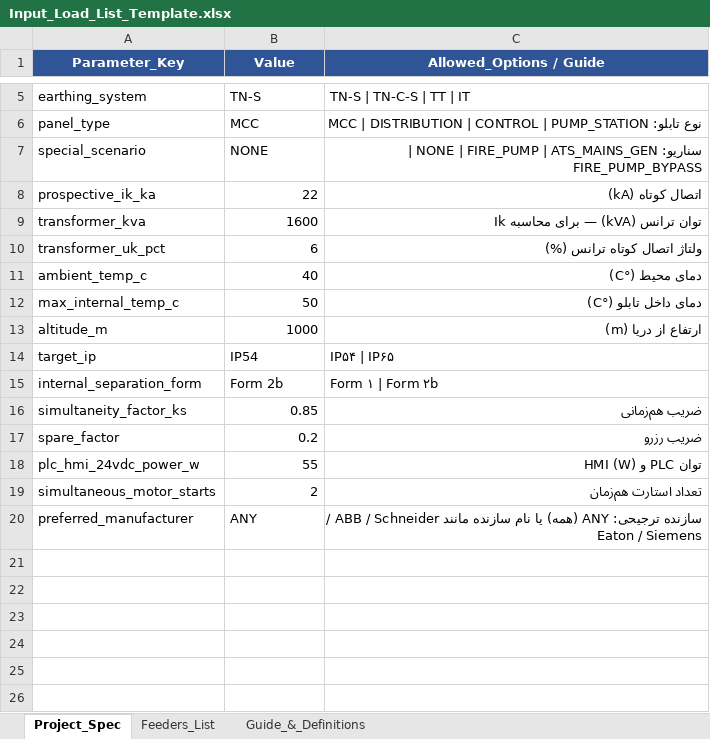
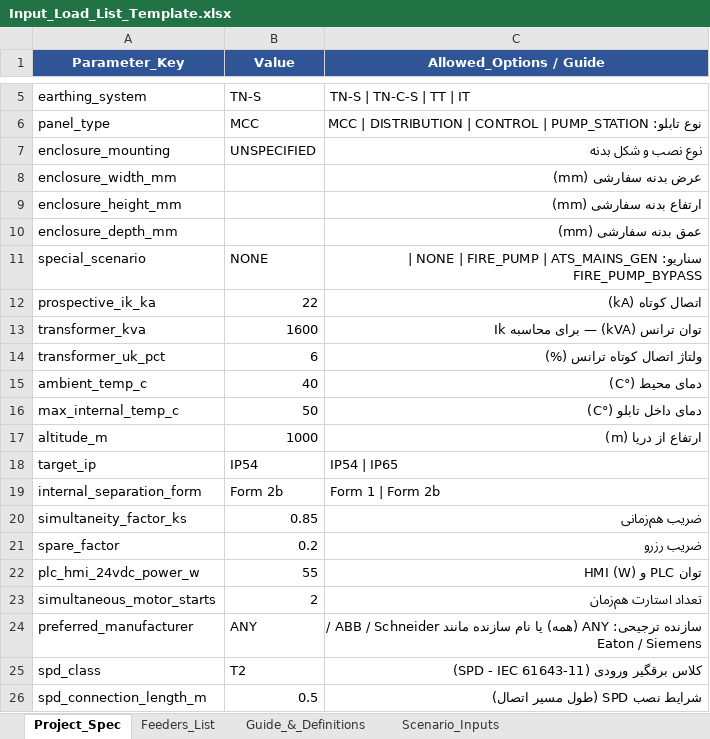
Before and after one commit to areradi/LV_Panel-Assistant, an Excel workbook: templates/Input_Load_List_Template.xlsx, sheet Project_Spec, drawn as a sheet; only a part is shown, gaps mark what is left out; values as stored, in another font and other column widths than the file's, no borders; addresses are those after the commit; the diff names each change by its address in the sheet, - before the commit and + after, or states it on an @@ line.

Commit message:
Integrate recovered UI and engineering updates and clean project structure

```diff
--- a/templates/Input_Load_List_Template.xlsx (sheet Project_Spec)
+++ b/templates/Input_Load_List_Template.xlsx (sheet Project_Spec)
+sheet tab: Scenario_Inputs
+row 7: enclosure_mounting | UNSPECIFIED | نوع نصب و شکل بدنه
+row 8: enclosure_width_mm |  | عرض بدنه سفارشی (mm)
+row 9: enclosure_height_mm |  | ارتفاع بدنه سفارشی (mm)
+row 10: enclosure_depth_mm |  | عمق بدنه سفارشی (mm)
-C18 (Allowed_Options / Guide): IP۵۴ | IP۶۵
+C18 (Allowed_Options / Guide): IP54 | IP65
-C19 (Allowed_Options / Guide): Form ۱ | Form ۲b
+C19 (Allowed_Options / Guide): Form 1 | Form 2b
+row 25: spd_class | T2 | کلاس برقگیر ورودی (SPD - IEC 61643-11)
+row 26: spd_connection_length_m | 0.5 | شرایط نصب SPD (طول مسیر اتصال)
```
Also changed, not shown: sheet Guide_&_Definitions, sheet Feeders_List, 42 other files.
